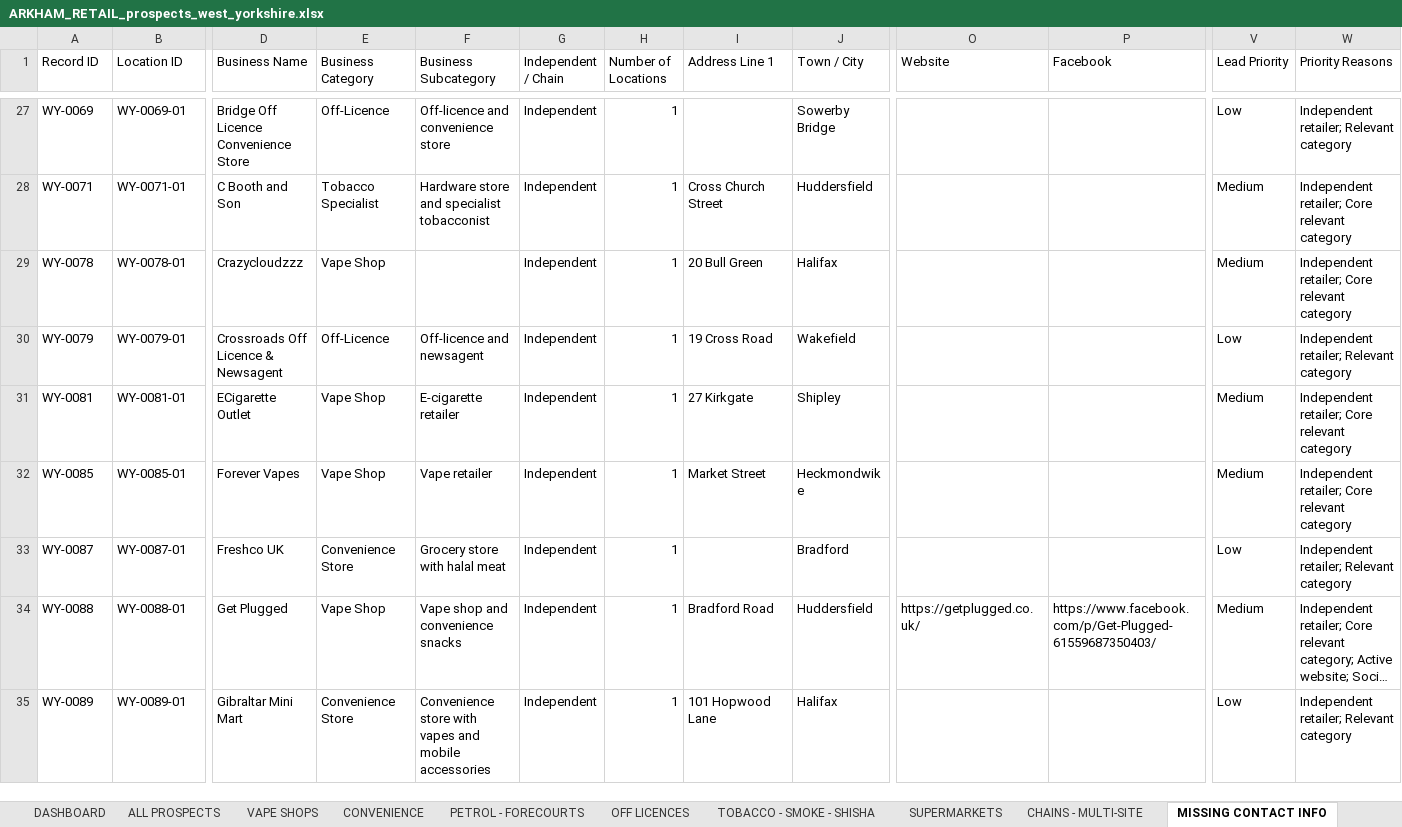
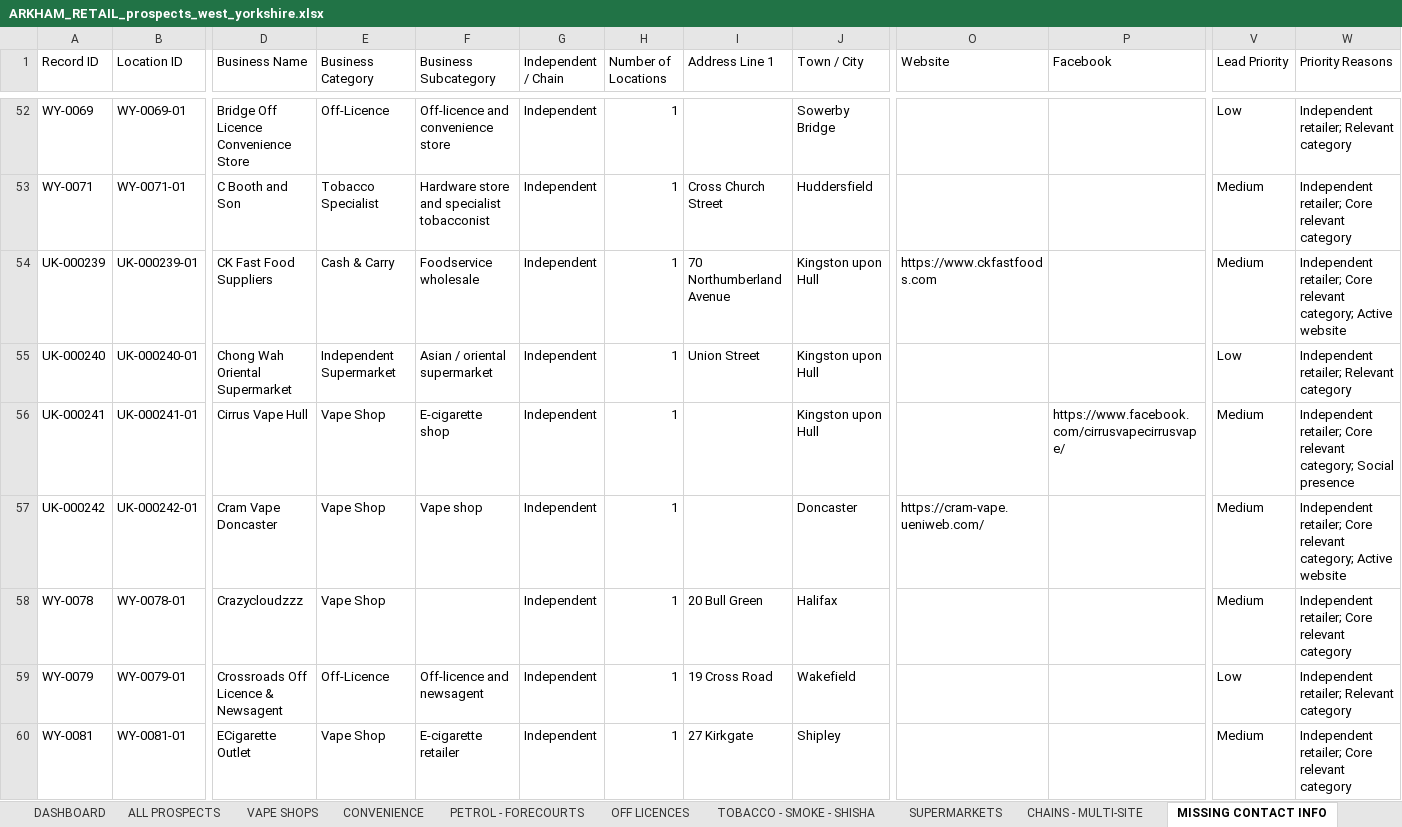
Before and after one commit to impyxxx-code/ledgeros, an Excel workbook: prospect-database/output/ARKHAM_RETAIL_prospects_west_yorkshire.xlsx, sheet MISSING CONTACT INFO, drawn as a sheet; only a part is shown, gaps mark what is left out; the shorter side is filled out with more unchanged rows; long unchanged cells end in …; values as stored, in another font and other column widths than the file's, no cell formats; rows hold the shown columns only; the diff covers the shown part only; the diff names each change by its address in the sheet, - before the commit and + after, or states it on an @@ line.

```diff
--- a/prospect-database/output/ARKHAM_RETAIL_prospects_west_yorkshire.xlsx (sheet MISSING CONTACT INFO)
+++ b/prospect-database/output/ARKHAM_RETAIL_prospects_west_yorkshire.xlsx (sheet MISSING CONTACT INFO)
+row 54: UK-000239 | UK-000239-01 | CK Fast Food Suppliers | Cash & Carry | Foodservice wholesale | Independent | 1 | 70 Northumberland Avenue | Kingston upon Hull | https://www.ckfastfoods.com |  | Medium | Independent retailer; Core relevant category; Active website
+row 55: UK-000240 | UK-000240-01 | Chong Wah Oriental Supermarket | Independent Supermarket | Asian / oriental supermarket | Independent | 1 | Union Street | Kingston upon Hull |  |  | Low | Independent retailer; Relevant category
+row 56: UK-000241 | UK-000241-01 | Cirrus Vape Hull | Vape Shop | E-cigarette shop | Independent | 1 |  | Kingston upon Hull |  | https://www.facebook.com/cirrusvapecirrusvape/ | Medium | Independent retailer; Core relevant category; Social presence
+row 57: UK-000242 | UK-000242-01 | Cram Vape Doncaster | Vape Shop | Vape shop | Independent | 1 |  | Doncaster | https://cram-vape.ueniweb.com/ |  | Medium | Independent retailer; Core relevant category; Active website
```
Also changed, not shown: 59 added rows elsewhere in this sheet, sheet ALL PROSPECTS, sheet SOURCE LOG, sheet CRM - FOLLOW-UP, sheet VAPE SHOPS, sheet CHAINS - MULTI-SITE, sheet SUPERMARKETS, 5 more sheets, cell formats, 6 other files.
